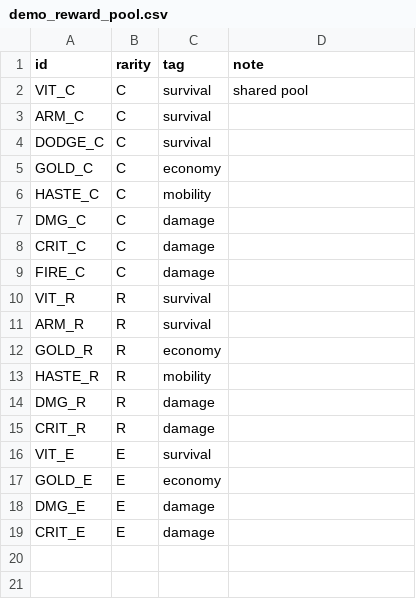
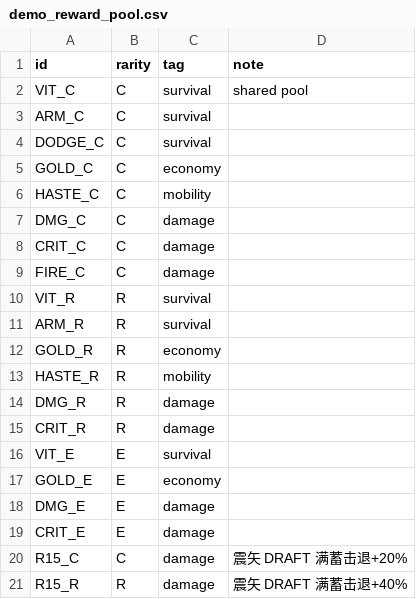
Before and after one commit to simple032/RogueShooter, a CSV file: Assets/StreamingAssets/BalanceLock_v042/demo_reward_pool.csv, drawn as a sheet; the diff names each change by its address in the sheet, - before the commit and + after, or states it on an @@ line.

```diff
--- a/Assets/StreamingAssets/BalanceLock_v042/demo_reward_pool.csv
+++ b/Assets/StreamingAssets/BalanceLock_v042/demo_reward_pool.csv
+row 20: R15_C | C | damage | 震矢 DRAFT 满蓄击退+20%
+row 21: R15_R | R | damage | 震矢 DRAFT 满蓄击退+40%
```
Also changed, not shown: 11 other files.
